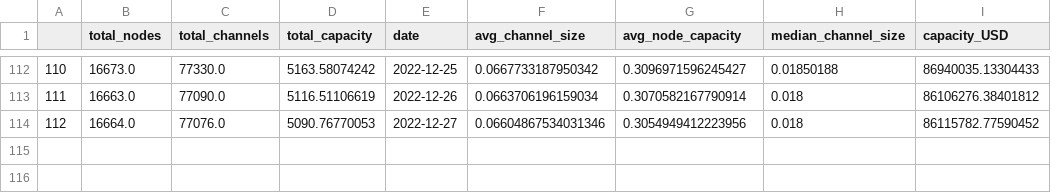
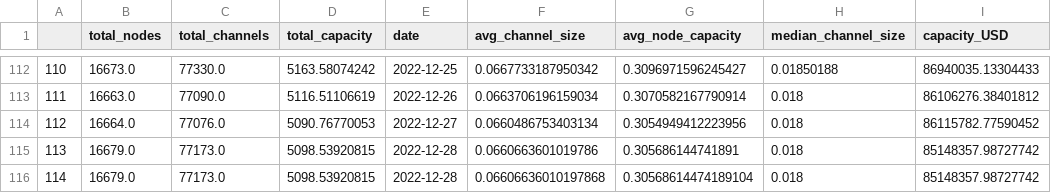
Before and after one commit to LeoCumpli21/LNC_reports, a CSV file: data/processed/basic_stats/network_basic_stats.csv, drawn as a sheet; only a part is shown, gaps mark what is left out.

```diff
--- a/data/processed/basic_stats/network_basic_stats.csv
+++ b/data/processed/basic_stats/network_basic_stats.csv
@@ -113,2 +113,4 @@
 111,16663.0,77090.0,5116.51106619,2022-12-26,0.0663706196159034,0.3070582167790914,0.018,86106276.38401812
-112,16664.0,77076.0,5090.76770053,2022-12-27,0.06604867534031346,0.3054949412223956,0.018,86115782.77590452
+112,16664.0,77076.0,5090.76770053,2022-12-27,0.0660486753403134,0.3054949412223956,0.018,86115782.77590452
+113,16679.0,77173.0,5098.53920815,2022-12-28,0.0660663601019786,0.305686144741891,0.018,85148357.98727742
+114,16679.0,77173.0,5098.53920815,2022-12-28,0.06606636010197868,0.30568614474189104,0.018,85148357.98727742
```
Also changed, not shown: data/processed/basic_stats/big_nodes_desc.csv, data/processed/basic_stats/big_nodes_stats.csv, 1 other file.
